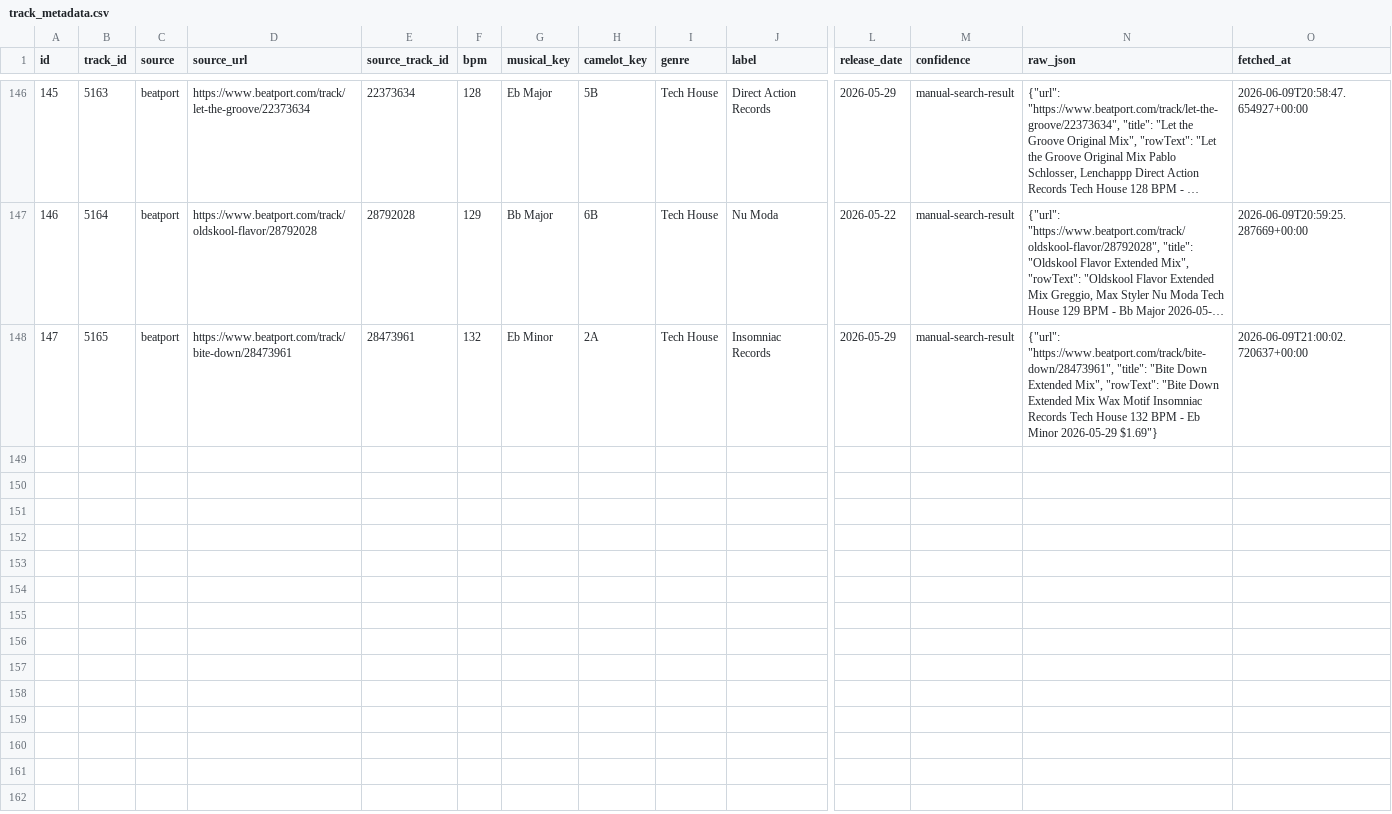
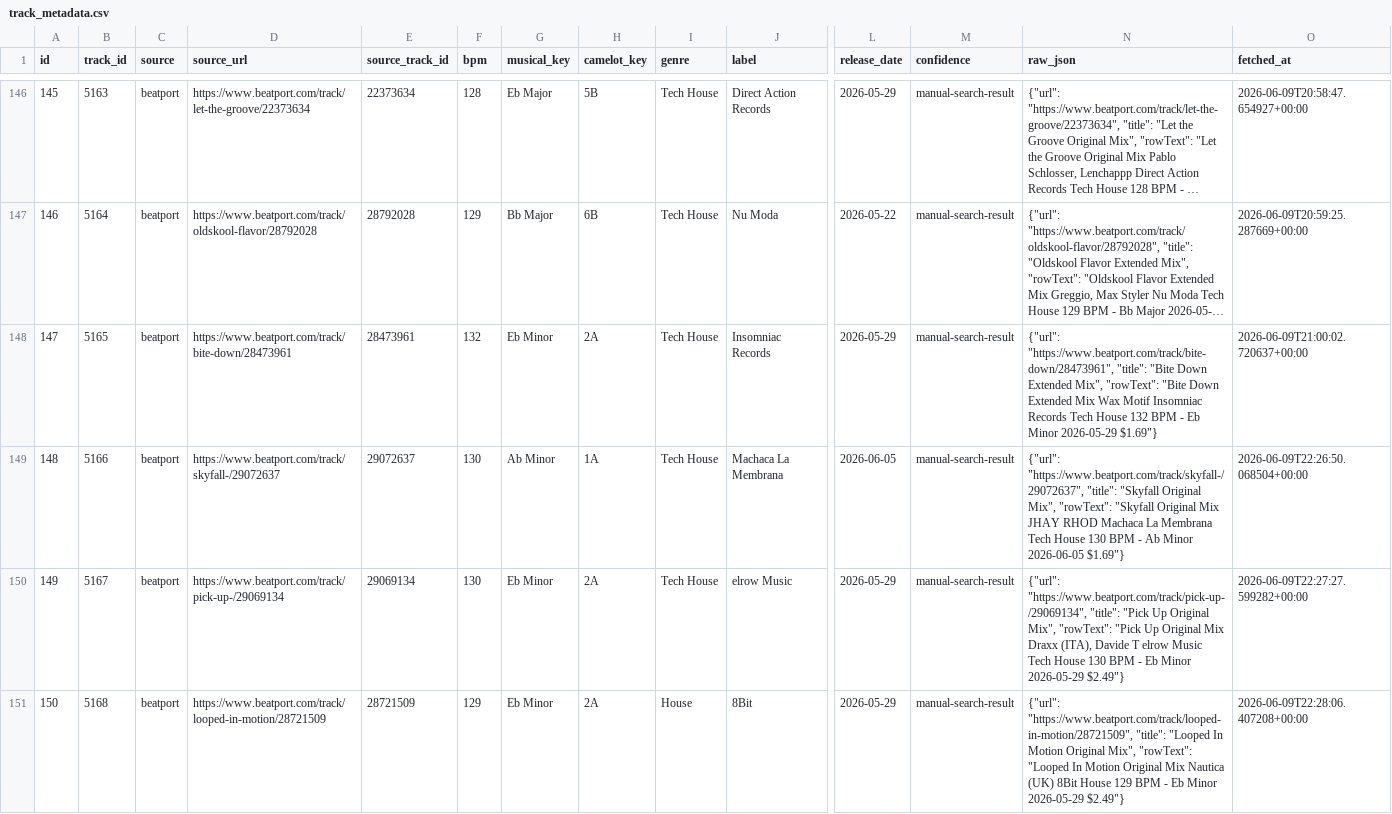
Before and after one commit to zpencerguy/crate-digger, a CSV file: data/track_metadata.csv, drawn as a sheet; only a part is shown, gaps mark what is left out; long unchanged cells end in …; rows hold the shown columns only; the diff covers the shown part only; the diff names each change by its address in the sheet, - before the commit and + after, or states it on an @@ line.

```diff
--- a/data/track_metadata.csv
+++ b/data/track_metadata.csv
+row 149: 148 | 5166 | beatport | https://www.beatport.com/track/skyfall-/29072637 | 29072637 | 130 | Ab Minor | 1A | Tech House | Machaca La Membrana | 2026-06-05 | manual-search-result | {"url": "https://www.beatport.com/track/skyfall-/29072637", "title": "Skyfall Original Mix", "rowText": "Skyfall Original Mix JHAY RHOD Machaca La Membrana Tech House 130 BPM - Ab Minor 2026-06-05 $1.69"} | 2026-06-09T22:26:50.068504+00:00
+row 150: 149 | 5167 | beatport | https://www.beatport.com/track/pick-up-/29069134 | 29069134 | 130 | Eb Minor | 2A | Tech House | elrow Music | 2026-05-29 | manual-search-result | {"url": "https://www.beatport.com/track/pick-up-/29069134", "title": "Pick Up Original Mix", "rowText": "Pick Up Original Mix Draxx (ITA), Davide T elrow Music Tech House 130 BPM - Eb Minor 2026-05-29 $2.49"} | 2026-06-09T22:27:27.599282+00:00
+row 151: 150 | 5168 | beatport | https://www.beatport.com/track/looped-in-motion/28721509 | 28721509 | 129 | Eb Minor | 2A | House | 8Bit | 2026-05-29 | manual-search-result | {"url": "https://www.beatport.com/track/looped-in-motion/28721509", "title": "Looped In Motion Original Mix", "rowText": "Looped In Motion Original Mix Nautica (UK) 8Bit House 129 BPM - Eb Minor 2026-05-29 $2.49"} | 2026-06-09T22:28:06.407208+00:00
```
Also changed, not shown: 9 added rows elsewhere in this file, data/mixtapes.csv, 6 other files.
